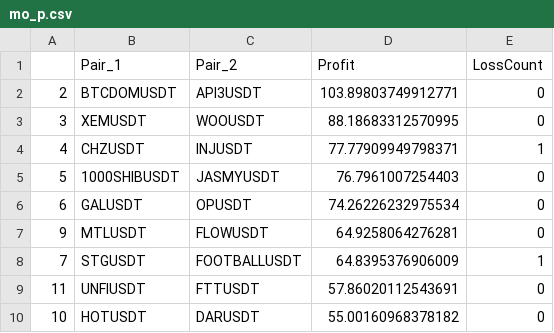
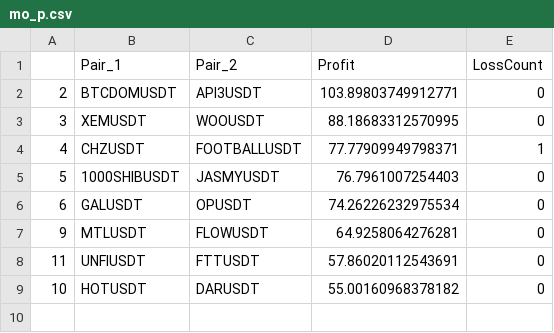
Before and after one commit to snowswirlin/test, a CSV file: mo_p.csv, drawn as a sheet.

Commit message:
Update mo_p.csv

```diff
--- a/mo_p.csv
+++ b/mo_p.csv
@@ -3,3 +3,3 @@
 3,XEMUSDT,WOOUSDT,88.18683312570995,0
-4,CHZUSDT,INJUSDT,77.77909949798371,1
+4,CHZUSDT,FOOTBALLUSDT,77.77909949798371,1
 5,1000SHIBUSDT,JASMYUSDT,76.7961007254403,0
@@ -7,3 +7,2 @@
 9,MTLUSDT,FLOWUSDT,64.9258064276281,0
-7,STGUSDT,FOOTBALLUSDT,64.8395376906009,1
 11,UNFIUSDT,FTTUSDT,57.86020112543691,0
```
